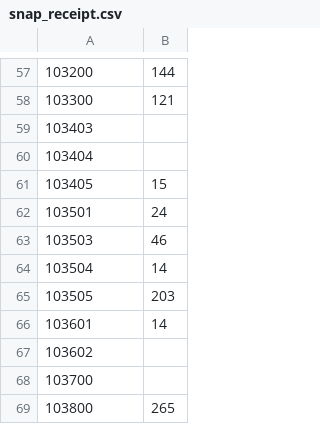
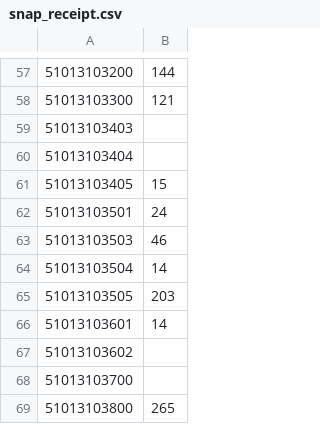
Before and after one commit to fhernandez-urban/Arlington-County-Food-Security, a CSV file: Raw FI/snap_receipt.csv, drawn as a sheet; only a part is shown, gaps mark what is left out; the diff covers the shown part only; the diff names each change by its address in the sheet, - before the commit and + after, or states it on an @@ line.

```diff
--- a/Raw FI/snap_receipt.csv
+++ b/Raw FI/snap_receipt.csv
-A57: 103200
+A57: 51013103200
-A58: 103300
+A58: 51013103300
-A59: 103403
+A59: 51013103403
-A60: 103404
+A60: 51013103404
-A61: 103405
+A61: 51013103405
-A62: 103501
+A62: 51013103501
-A63: 103503
+A63: 51013103503
-A64: 103504
+A64: 51013103504
-A65: 103505
+A65: 51013103505
-A66: 103601
+A66: 51013103601
-A67: 103602
+A67: 51013103602
-A68: 103700
+A68: 51013103700
-A69: 103800
+A69: 51013103800
```
Also changed, not shown: 1 added row, 1 removed row and 55 edited cells elsewhere in this file.
